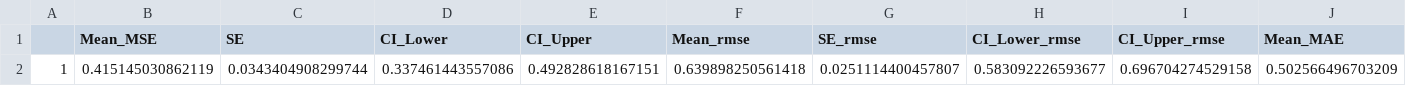
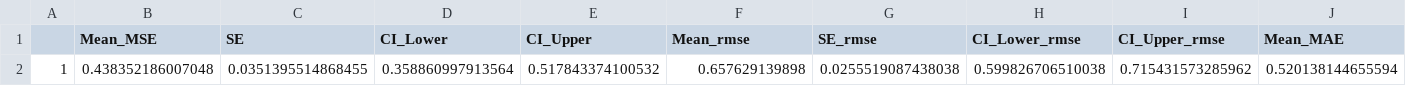
Before and after one commit to FionTan1701/Term3-project, a CSV file: ML_xgb_model_summary_metrics_full_final.csv, drawn as a sheet; only a part is shown; removed rows and columns are numbered as before the commit, all else as after; rows hold the shown columns only; the diff names each change by its address in the sheet, - before the commit and + after, or states it on an @@ line.

```diff
--- a/ML_xgb_model_summary_metrics_full_final.csv
+++ b/ML_xgb_model_summary_metrics_full_final.csv
-row 2: 1 | 0.415145030862119 | 0.0343404908299744 | 0.337461443557086 | 0.492828618167151 | 0.639898250561418 | 0.0251114400457807 | 0.583092226593677 | 0.696704274529158 | 0.502566496703209
+row 2: 1 | 0.438352186007048 | 0.0351395514868455 | 0.358860997913564 | 0.517843374100532 | 0.657629139898 | 0.0255519087438038 | 0.599826706510038 | 0.715431573285962 | 0.520138144655594
```
Also changed, not shown: outputs/ML_model/cv/ML_xgb_model_metrics_full_final.csv, outputs/ML_model/cv/ML_xgb_model_predictions_full_final.csv, 22 other files.
